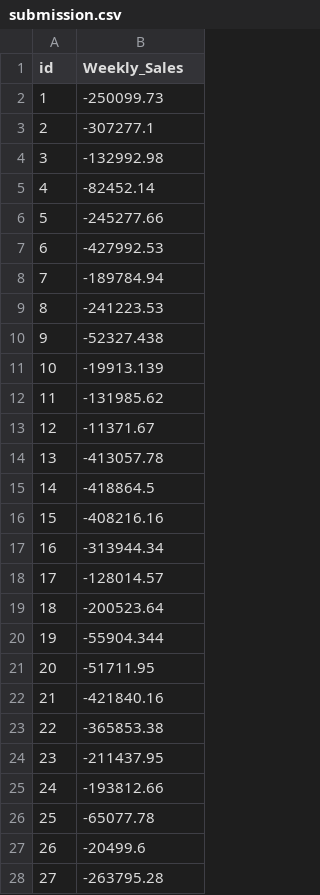
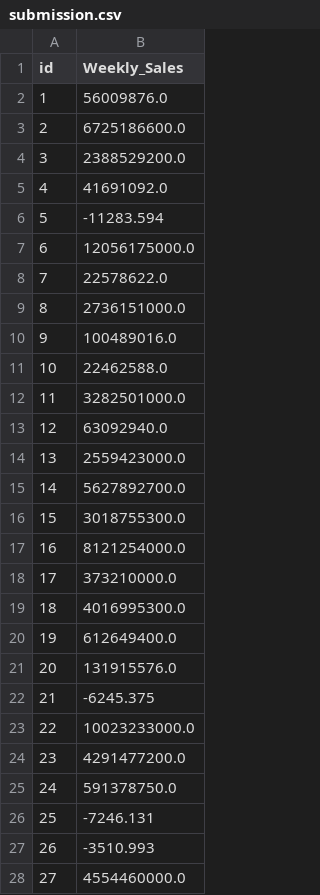
Before and after one commit to JS0909/Keras-ML, a CSV file: _data/dacon_shopping/submission.csv, drawn as a sheet; only a part is shown; the diff covers the shown part only.

```diff
--- a/_data/dacon_shopping/submission.csv
+++ b/_data/dacon_shopping/submission.csv
@@ -1,28 +1,28 @@
 id,Weekly_Sales
-1,-250099.73
-2,-307277.1
-3,-132992.98
-4,-82452.14
-5,-245277.66
-6,-427992.53
-7,-189784.94
-8,-241223.53
-9,-52327.438
-10,-19913.139
-11,-131985.62
-12,-11371.67
-13,-413057.78
-14,-418864.5
-15,-408216.16
-16,-313944.34
-17,-128014.57
-18,-200523.64
-19,-55904.344
-20,-51711.95
-21,-421840.16
-22,-365853.38
-23,-211437.95
-24,-193812.66
-25,-65077.78
-26,-20499.6
-27,-263795.28
+1,56009876.0
+2,6725186600.0
+3,2388529200.0
+4,41691092.0
+5,-11283.594
+6,12056175000.0
+7,22578622.0
+8,2736151000.0
+9,100489016.0
+10,22462588.0
+11,3282501000.0
+12,63092940.0
+13,2559423000.0
+14,5627892700.0
+15,3018755300.0
+16,8121254000.0
+17,373210000.0
+18,4016995300.0
+19,612649400.0
+20,131915576.0
+21,-6245.375
+22,10023233000.0
+23,4291477200.0
+24,591378750.0
+25,-7246.131
+26,-3510.993
+27,4554460000.0
```
Also changed, not shown: 153 edited cells elsewhere in this file, 2 other files.
